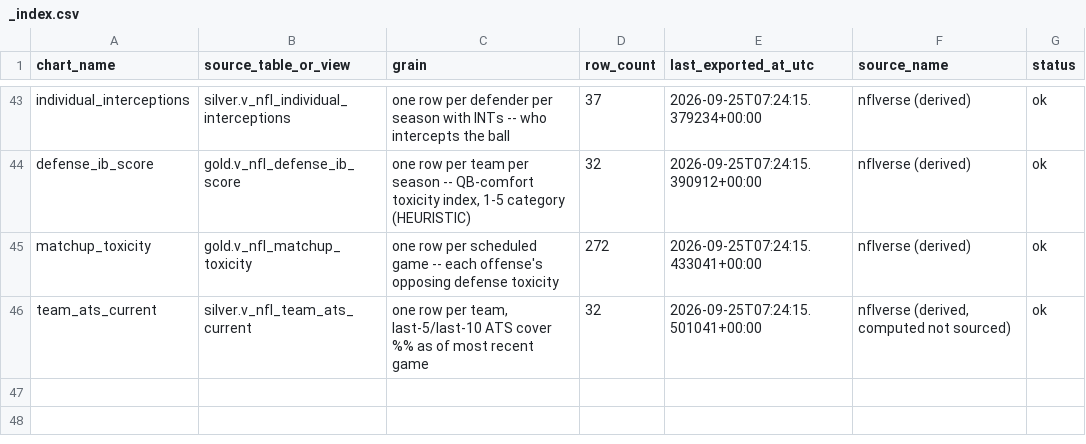
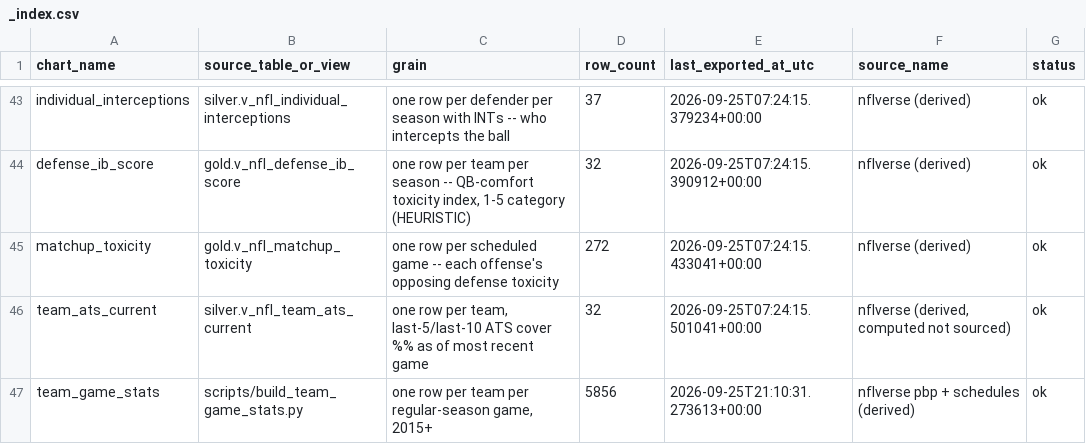
Before and after one commit to tyronne-os/Hey-Big-Proppa, a CSV file: lake/gold/nfl/_index.csv, drawn as a sheet; only a part is shown, gaps mark what is left out; the diff names each change by its address in the sheet, - before the commit and + after, or states it on an @@ line.

```diff
--- a/lake/gold/nfl/_index.csv
+++ b/lake/gold/nfl/_index.csv
+row 47: team_game_stats | scripts/build_team_game_stats.py | one row per team per regular-season game, 2015+ | 5856 | 2026-09-25T21:10:31.273613+00:00 | nflverse pbp + schedules (derived) | ok
```
Also changed, not shown: 2 other files.
